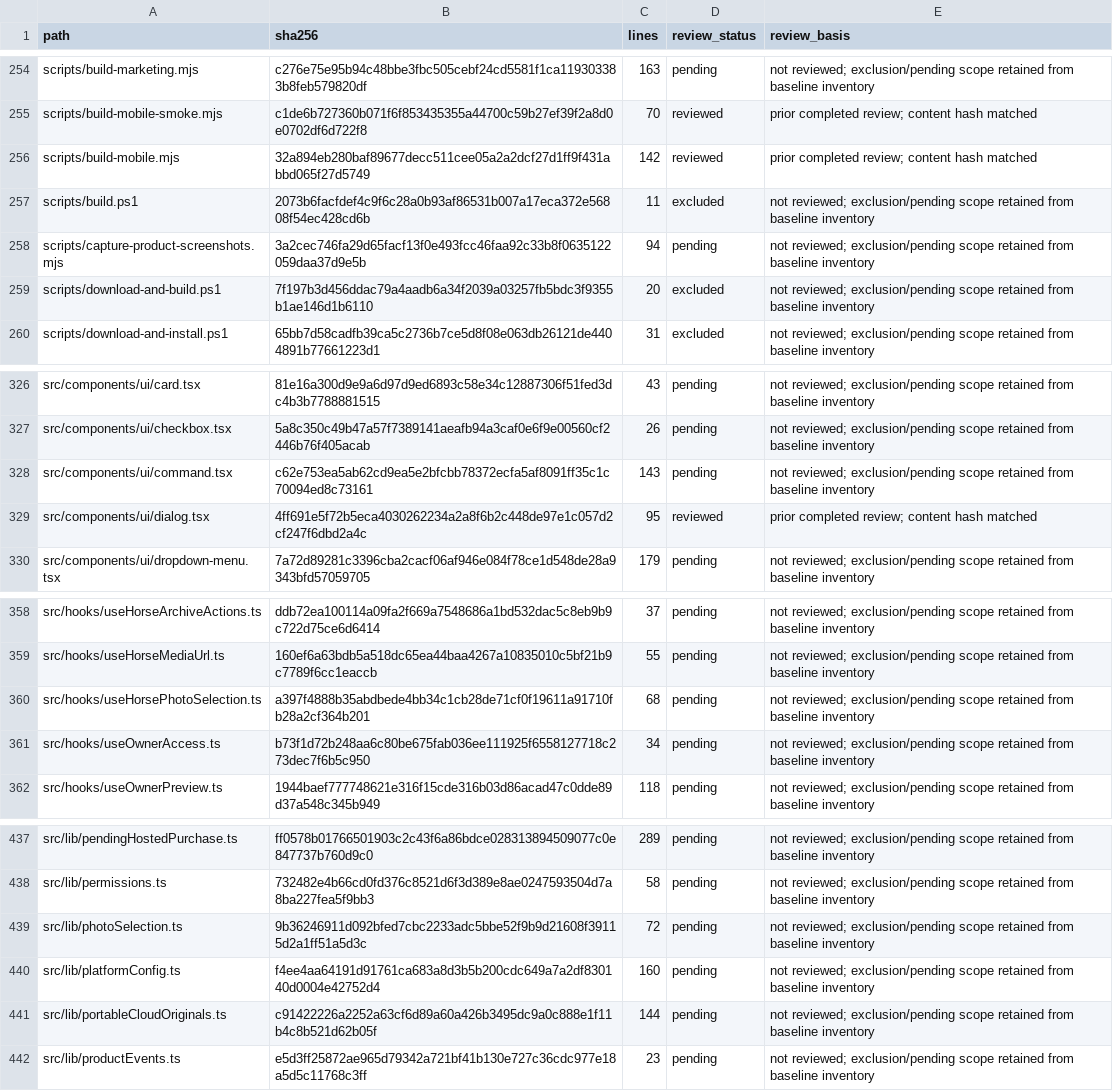
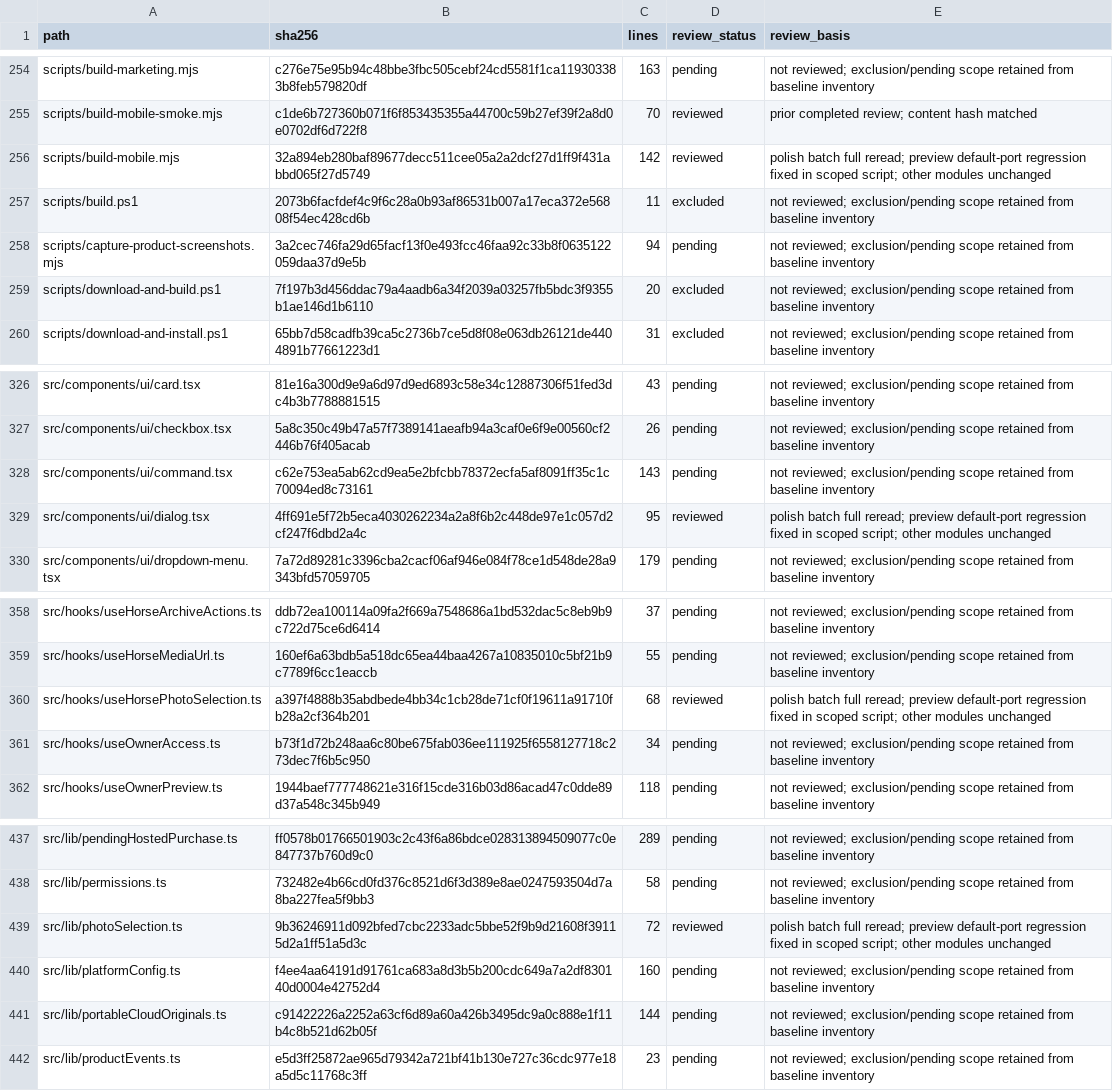
Before and after one commit to Thunderhorse891/XBAR, a CSV file: docs/reviews/production-20261114/coverage-current.csv, drawn as a sheet; only a part is shown, gaps mark what is left out; the diff covers the shown part only.

Commit message:
Restore default preview port when no CLI port flag is supplied

```diff
--- a/docs/reviews/production-20261114/coverage-current.csv
+++ b/docs/reviews/production-20261114/coverage-current.csv
@@ -255,3 +255,3 @@ scripts/build-marketing.mjs,c276e75e95b94c48bbe3fbc505cebf24cd5581f1ca119303383b
 scripts/build-mobile-smoke.mjs,c1de6b727360b071f6f853435355a44700c59b27ef39f2a8d0e0702df6d722f8,70,reviewed,prior completed review; content hash matched
-scripts/build-mobile.mjs,32a894eb280baf89677decc511cee05a2a2dcf27d1ff9f431abbd065f27d5749,142,reviewed,prior completed review; content hash matched
+scripts/build-mobile.mjs,32a894eb280baf89677decc511cee05a2a2dcf27d1ff9f431abbd065f27d5749,142,reviewed,polish batch full reread; preview default-port regression fixed in scoped script; other modules unchanged
 scripts/build.ps1,2073b6facfdef4c9f6c28a0b93af86531b007a17eca372e56808f54ec428cd6b,11,excluded,not reviewed; exclusion/pending scope retained from baseline inventory
@@ -328,3 +328,3 @@ src/components/ui/checkbox.tsx,5a8c350c49b47a57f7389141aeafb94a3caf0e6f9e00560cf
 src/components/ui/command.tsx,c62e753ea5ab62cd9ea5e2bfcbb78372ecfa5af8091ff35c1c70094ed8c73161,143,pending,not reviewed; exclusion/pending scope retained from baseline inventory
-src/components/ui/dialog.tsx,4ff691e5f72b5eca4030262234a2a8f6b2c448de97e1c057d2cf247f6dbd2a4c,95,reviewed,prior completed review; content hash matched
+src/components/ui/dialog.tsx,4ff691e5f72b5eca4030262234a2a8f6b2c448de97e1c057d2cf247f6dbd2a4c,95,reviewed,polish batch full reread; preview default-port regression fixed in scoped script; other modules unchanged
 src/components/ui/dropdown-menu.tsx,7a72d89281c3396cba2cacf06af946e084f78ce1d548de28a9343bfd57059705,179,pending,not reviewed; exclusion/pending scope retained from baseline inventory
@@ -359,3 +359,3 @@ src/hooks/useHorseArchiveActions.ts,ddb72ea100114a09fa2f669a7548686a1bd532dac5c8
 src/hooks/useHorseMediaUrl.ts,160ef6a63bdb5a518dc65ea44baa4267a10835010c5bf21b9c7789f6cc1eaccb,55,pending,not reviewed; exclusion/pending scope retained from baseline inventory
-src/hooks/useHorsePhotoSelection.ts,a397f4888b35abdbede4bb34c1cb28de71cf0f19611a91710fb28a2cf364b201,68,pending,not reviewed; exclusion/pending scope retained from baseline inventory
+src/hooks/useHorsePhotoSelection.ts,a397f4888b35abdbede4bb34c1cb28de71cf0f19611a91710fb28a2cf364b201,68,reviewed,polish batch full reread; preview default-port regression fixed in scoped script; other modules unchanged
 src/hooks/useOwnerAccess.ts,b73f1d72b248aa6c80be675fab036ee111925f6558127718c273dec7f6b5c950,34,pending,not reviewed; exclusion/pending scope retained from baseline inventory
@@ -438,3 +438,3 @@ src/lib/pendingHostedPurchase.ts,ff0578b01766501903c2c43f6a86bdce028313894509077
 src/lib/permissions.ts,732482e4b66cd0fd376c8521d6f3d389e8ae0247593504d7a8ba227fea5f9bb3,58,pending,not reviewed; exclusion/pending scope retained from baseline inventory
-src/lib/photoSelection.ts,9b36246911d092bfed7cbc2233adc5bbe52f9b9d21608f39115d2a1ff51a5d3c,72,pending,not reviewed; exclusion/pending scope retained from baseline inventory
+src/lib/photoSelection.ts,9b36246911d092bfed7cbc2233adc5bbe52f9b9d21608f39115d2a1ff51a5d3c,72,reviewed,polish batch full reread; preview default-port regression fixed in scoped script; other modules unchanged
 src/lib/platformConfig.ts,f4ee4aa64191d91761ca683a8d3b5b200cdc649a7a2df830140d0004e42752d4,160,pending,not reviewed; exclusion/pending scope retained from baseline inventory
```
Also changed, not shown: 14 edited cells elsewhere in this file, 3 other files.
